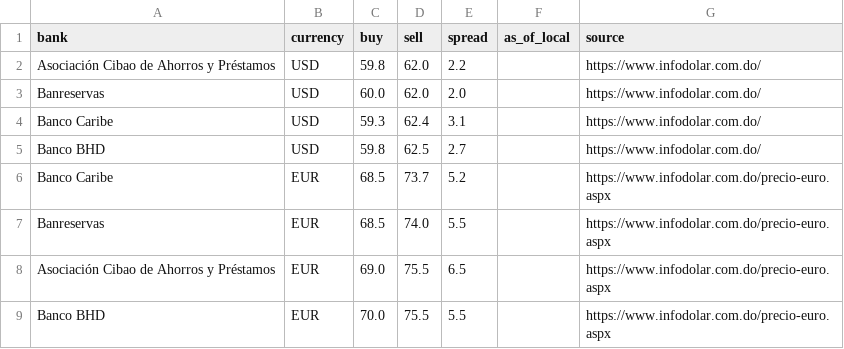
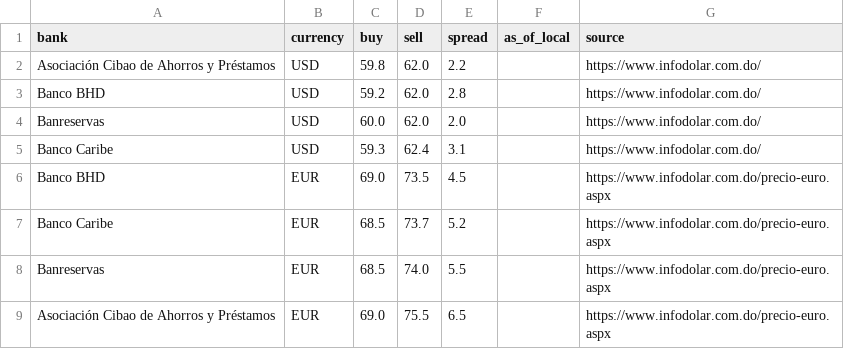
Before and after one commit to Rodyd137/infodolareuro, a CSV file: data/latest.csv, drawn as a sheet.

```diff
--- a/data/latest.csv
+++ b/data/latest.csv
@@ -2,5 +2,6 @@ bank,currency,buy,sell,spread,as_of_local,source
 Asociación Cibao de Ahorros y Préstamos,USD,59.8,62.0,2.2,,https://www.infodolar.com.do/
+Banco BHD,USD,59.2,62.0,2.8,,https://www.infodolar.com.do/
 Banreservas,USD,60.0,62.0,2.0,,https://www.infodolar.com.do/
 Banco Caribe,USD,59.3,62.4,3.1,,https://www.infodolar.com.do/
-Banco BHD,USD,59.8,62.5,2.7,,https://www.infodolar.com.do/
+Banco BHD,EUR,69.0,73.5,4.5,,https://www.infodolar.com.do/precio-euro.aspx
 Banco Caribe,EUR,68.5,73.7,5.2,,https://www.infodolar.com.do/precio-euro.aspx
@@ -8,2 +9 @@ Banreservas,EUR,68.5,74.0,5.5,,https://www.infodolar.com.do/precio-euro.aspx
 Asociación Cibao de Ahorros y Préstamos,EUR,69.0,75.5,6.5,,https://www.infodolar.com.do/precio-euro.aspx
-Banco BHD,EUR,70.0,75.5,5.5,,https://www.infodolar.com.do/precio-euro.aspx
```
Also changed, not shown: 2 other files.
